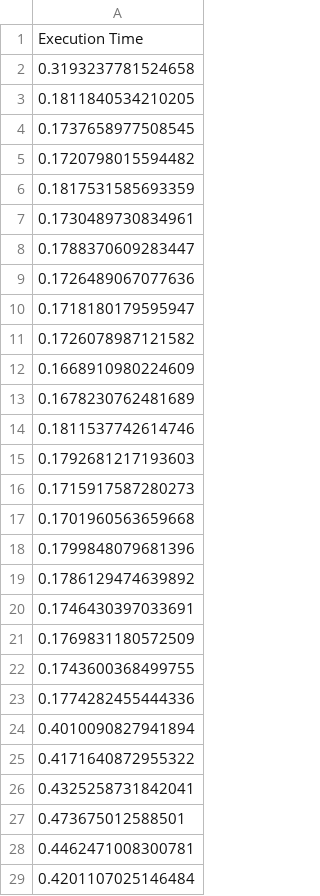
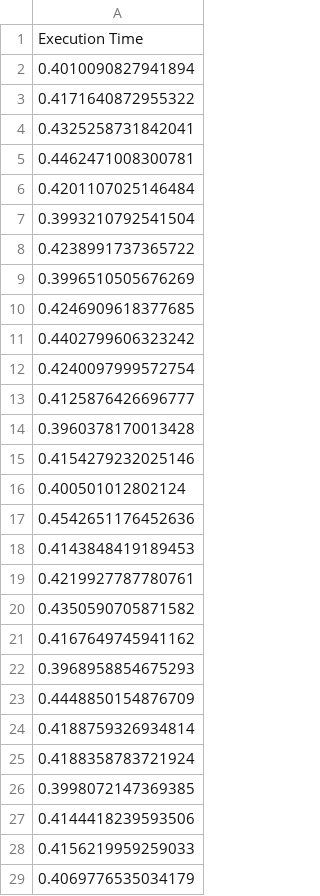
Before and after one commit to achakraborty2024/aai_500_group_project, a CSV file: VM_filtered.csv, drawn as a sheet; only a part is shown; the shorter side is filled out with more unchanged rows; the diff covers the shown part only.

```diff
--- a/VM_filtered.csv
+++ b/VM_filtered.csv
@@ -1,24 +1,2 @@
 Execution Time
-0.3193237781524658
-0.1811840534210205
-0.1737658977508545
-0.1720798015594482
-0.1817531585693359
-0.1730489730834961
-0.1788370609283447
-0.1726489067077636
-0.1718180179595947
-0.1726078987121582
-0.1668910980224609
-0.1678230762481689
-0.1811537742614746
-0.1792681217193603
-0.1715917587280273
-0.1701960563659668
-0.1799848079681396
-0.1786129474639892
-0.1746430397033691
-0.1769831180572509
-0.1743600368499755
-0.1774282455444336
 0.4010090827941894
@@ -26,3 +4,2 @@ Execution Time
 0.4325258731842041
-0.473675012588501
 0.4462471008300781
```
Also changed, not shown: 36 removed rows elsewhere in this file, MacBookPro1_filtered.csv, MacBookPro2_filtered.csv, 4 other files.
